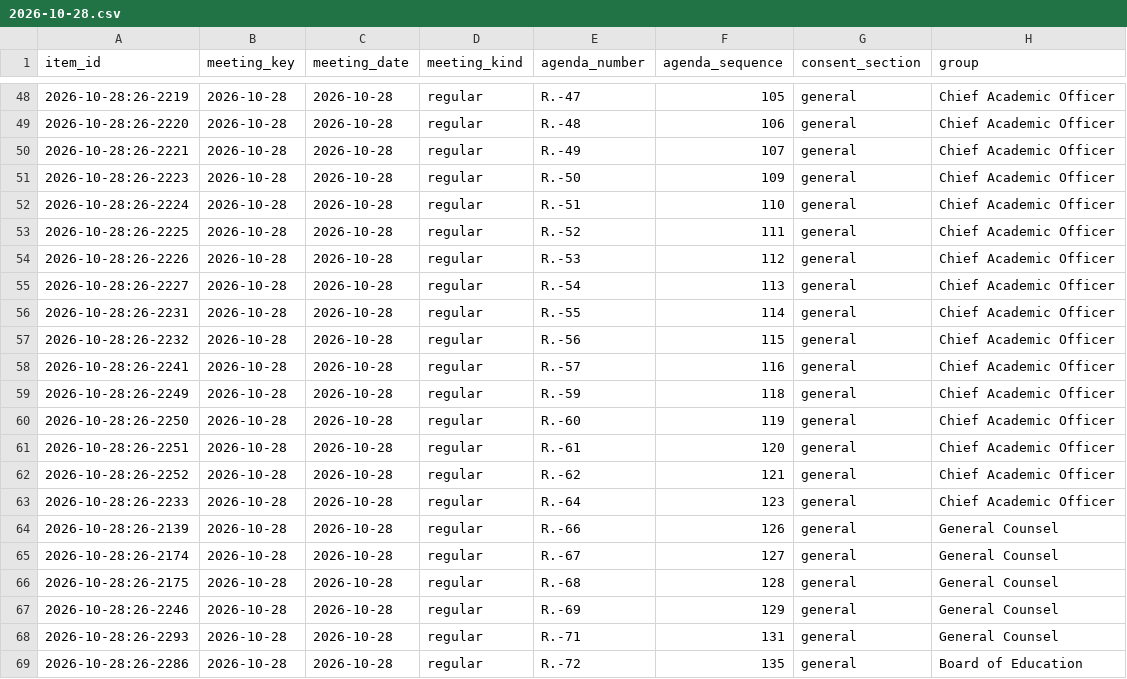
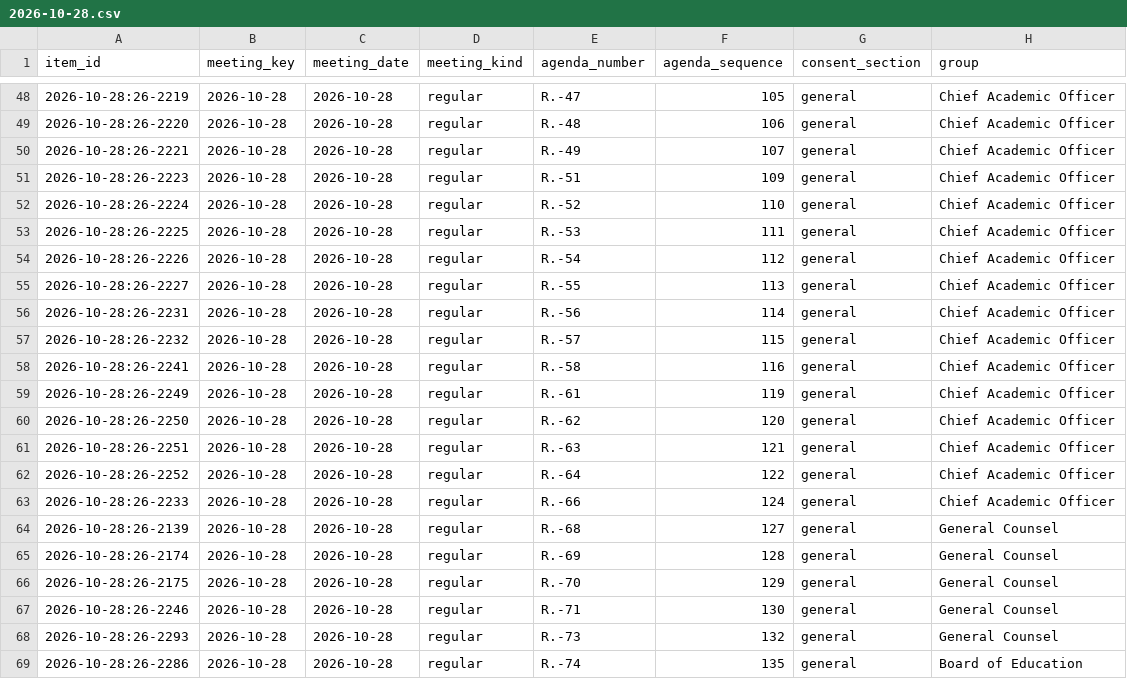
Before and after one commit to oakvs/ousd-consent-data, a CSV file: data/exports/meetings/2026-10-28.csv, drawn as a sheet; only a part is shown, gaps mark what is left out; the diff covers the shown part only; the diff names each change by its address in the sheet, - before the commit and + after, or states it on an @@ line.

```diff
--- a/data/exports/meetings/2026-10-28.csv
+++ b/data/exports/meetings/2026-10-28.csv
-E51 (agenda_number): R.-50
+E51 (agenda_number): R.-51
-E52 (agenda_number): R.-51
+E52 (agenda_number): R.-52
-E53 (agenda_number): R.-52
+E53 (agenda_number): R.-53
-E54 (agenda_number): R.-53
+E54 (agenda_number): R.-54
-E55 (agenda_number): R.-54
+E55 (agenda_number): R.-55
-E56 (agenda_number): R.-55
+E56 (agenda_number): R.-56
-E57 (agenda_number): R.-56
+E57 (agenda_number): R.-57
-E58 (agenda_number): R.-57
+E58 (agenda_number): R.-58
-E59 (agenda_number): R.-59
+E59 (agenda_number): R.-61
-F59 (agenda_sequence): 118
+F59 (agenda_sequence): 119
-E60 (agenda_number): R.-60
+E60 (agenda_number): R.-62
-F60 (agenda_sequence): 119
+F60 (agenda_sequence): 120
-E61 (agenda_number): R.-61
+E61 (agenda_number): R.-63
-F61 (agenda_sequence): 120
+F61 (agenda_sequence): 121
-E62 (agenda_number): R.-62
+E62 (agenda_number): R.-64
-F62 (agenda_sequence): 121
+F62 (agenda_sequence): 122
-E63 (agenda_number): R.-64
+E63 (agenda_number): R.-66
-F63 (agenda_sequence): 123
+F63 (agenda_sequence): 124
-E64 (agenda_number): R.-66
+E64 (agenda_number): R.-68
-F64 (agenda_sequence): 126
+F64 (agenda_sequence): 127
-E65 (agenda_number): R.-67
+E65 (agenda_number): R.-69
-F65 (agenda_sequence): 127
+F65 (agenda_sequence): 128
-E66 (agenda_number): R.-68
+E66 (agenda_number): R.-70
-F66 (agenda_sequence): 128
+F66 (agenda_sequence): 129
-E67 (agenda_number): R.-69
+E67 (agenda_number): R.-71
-F67 (agenda_sequence): 129
+F67 (agenda_sequence): 130
-E68 (agenda_number): R.-71
+E68 (agenda_number): R.-73
-F68 (agenda_sequence): 131
+F68 (agenda_sequence): 132
-E69 (agenda_number): R.-72
+E69 (agenda_number): R.-74
```
Also changed, not shown: 12 edited cells elsewhere in this file, data/exports/meetings.csv, 36 other files.
